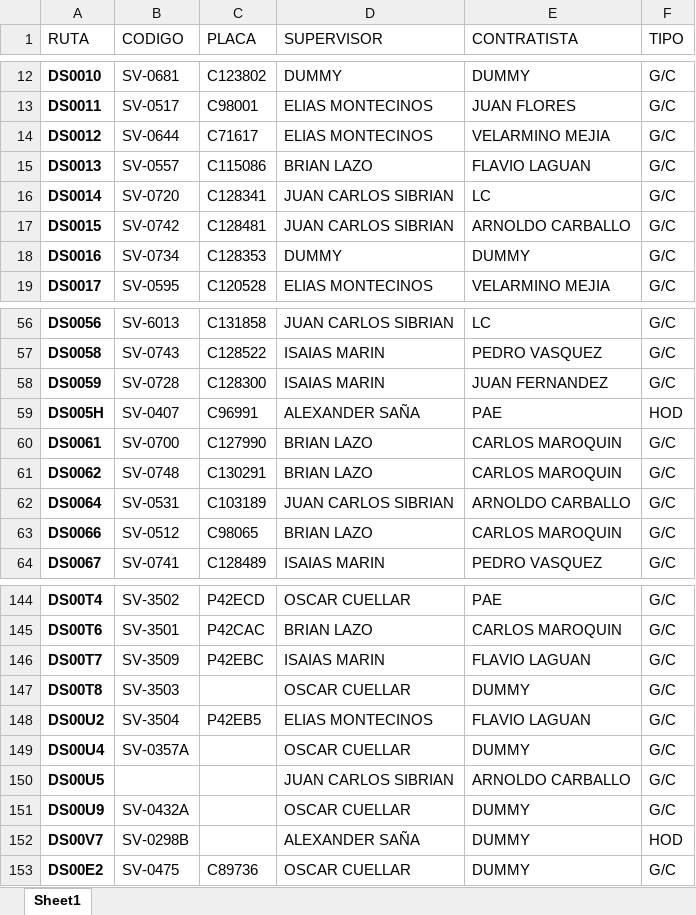
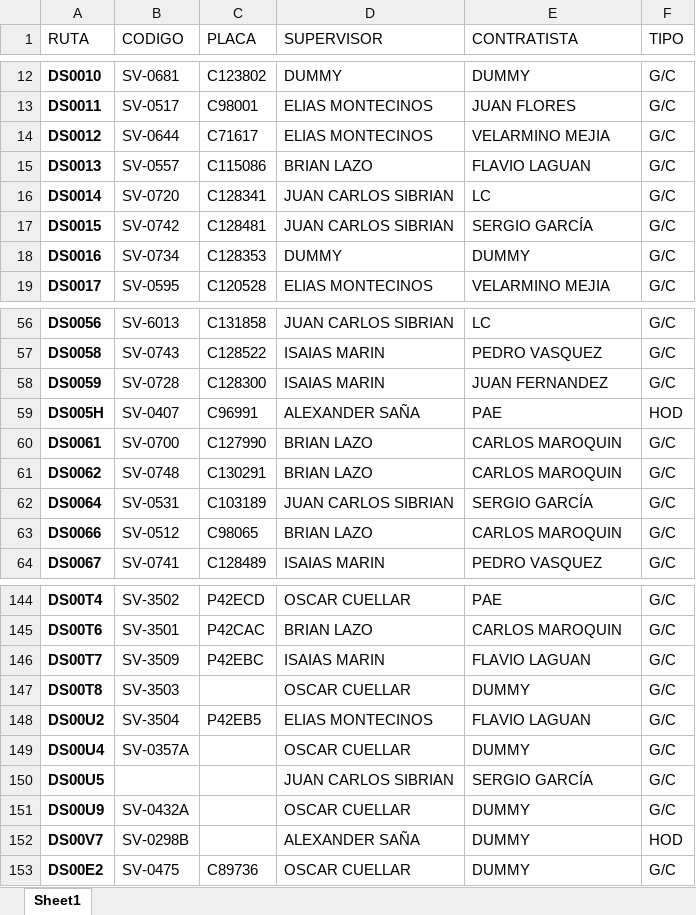
Before and after one commit to AlexLazo/Fedbacks-H1, an Excel workbook: BD_Rutas.xlsx, sheet Sheet1, drawn as a sheet; only a part is shown, gaps mark what is left out; values as stored, in another font and other column widths than the file's, no borders; table styles not drawn; the diff covers the shown part only; the diff names each change by its address in the sheet, - before the commit and + after, or states it on an @@ line.

```diff
--- a/BD_Rutas.xlsx (sheet Sheet1)
+++ b/BD_Rutas.xlsx (sheet Sheet1)
-E17 (CONTRATISTA): ARNOLDO CARBALLO
+E17 (CONTRATISTA): SERGIO GARCÍA
-E62 (CONTRATISTA): ARNOLDO CARBALLO
+E62 (CONTRATISTA): SERGIO GARCÍA
-E150 (CONTRATISTA): ARNOLDO CARBALLO
+E150 (CONTRATISTA): SERGIO GARCÍA
```
Also changed, not shown: 8 edited cells elsewhere in this sheet, 2 other files.
